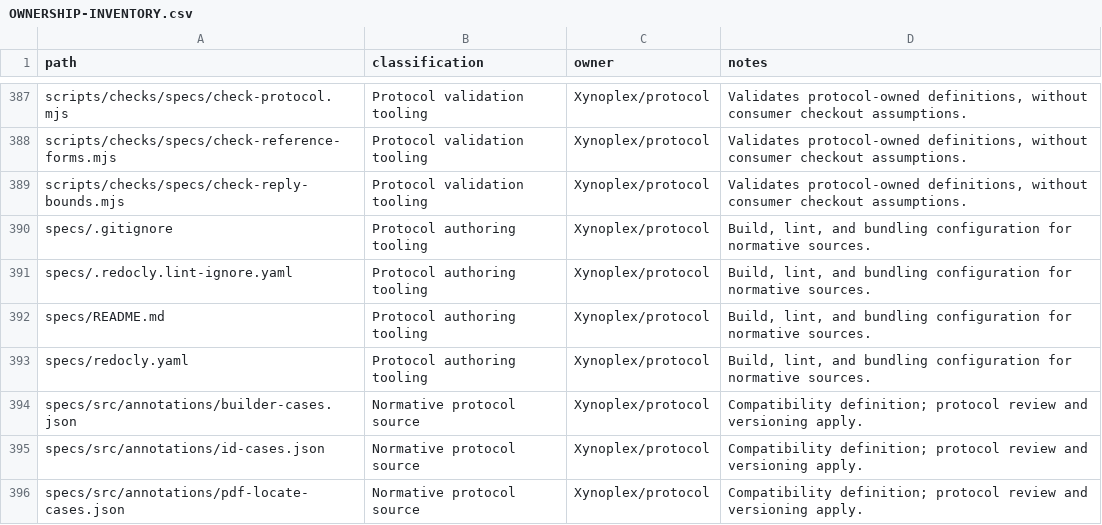
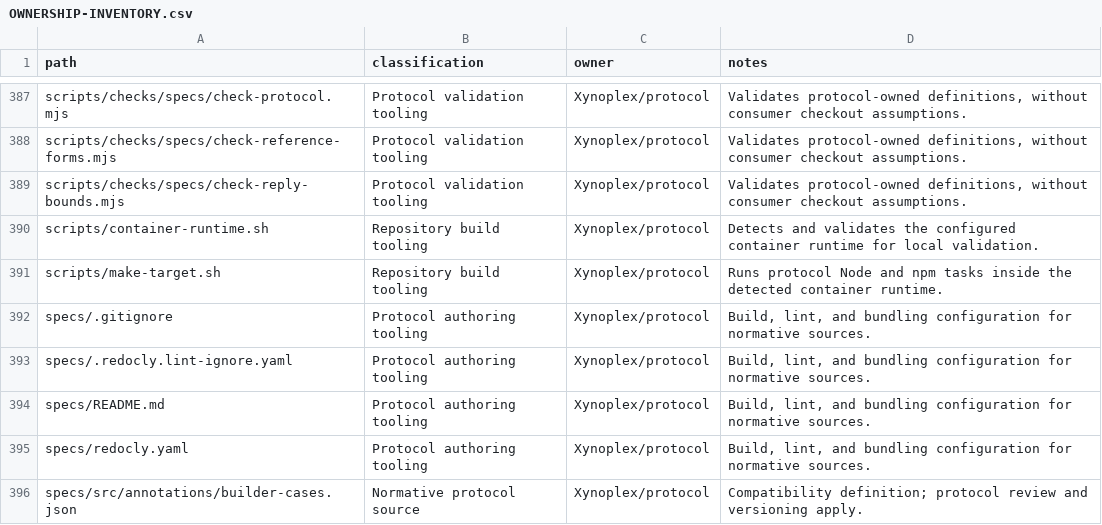
Before and after one commit to Xynoplex/protocol, a CSV file: OWNERSHIP-INVENTORY.csv, drawn as a sheet; only a part is shown, gaps mark what is left out; the shorter side is filled out with more unchanged rows; the diff names each change by its address in the sheet, - before the commit and + after, or states it on an @@ line.

Commit message:
Classify container validation helpers

```diff
--- a/OWNERSHIP-INVENTORY.csv
+++ b/OWNERSHIP-INVENTORY.csv
+row 390: scripts/container-runtime.sh | Repository build tooling | Xynoplex/protocol | Detects and validates the configured container runtime for local validation.
+row 391: scripts/make-target.sh | Repository build tooling | Xynoplex/protocol | Runs protocol Node and npm tasks inside the detected container runtime.
```
